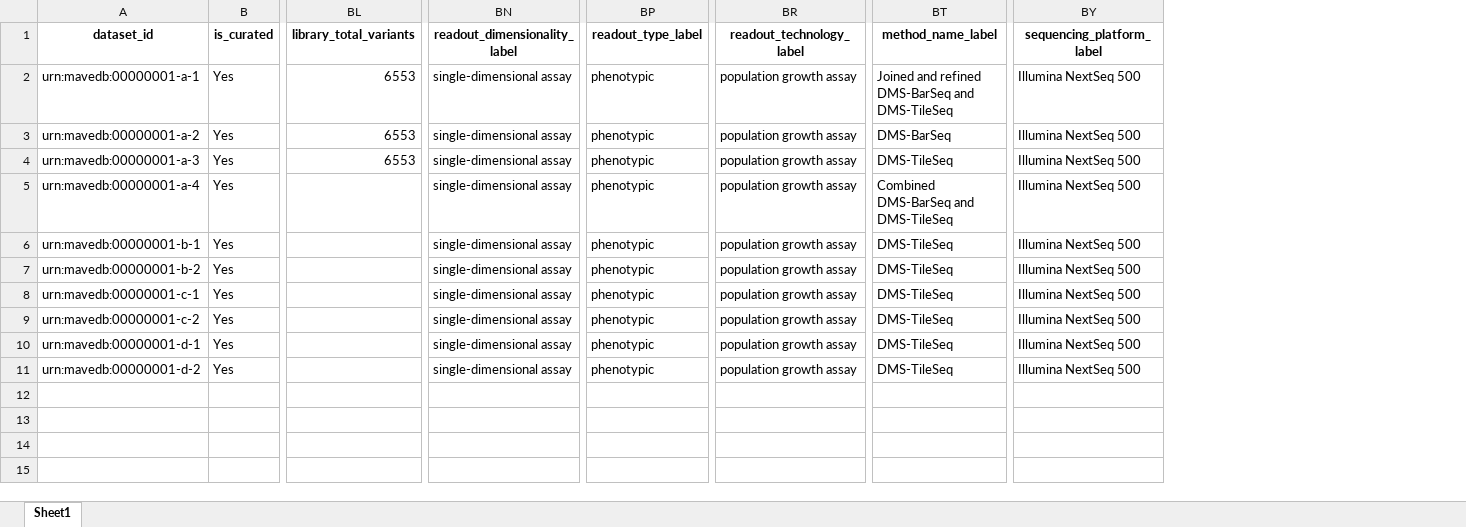
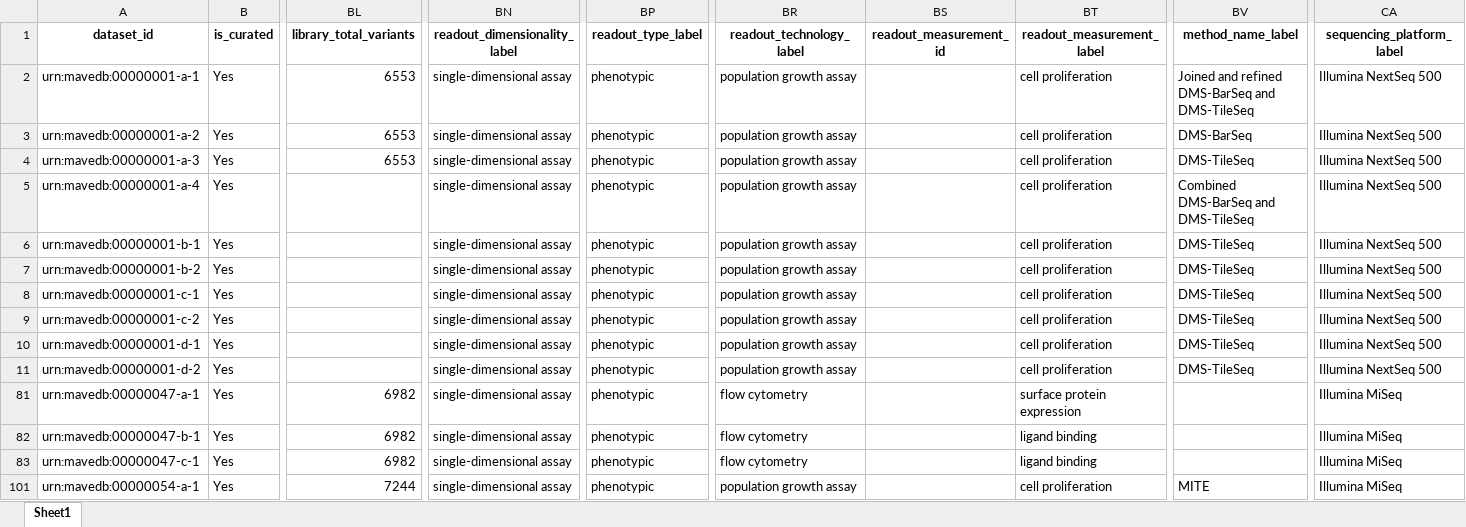
Before and after one commit to EMBL-EBI-ABC/PerturbationCatalogue, an Excel workbook: data_exploration/MaveDB/mavedb_studies.xlsx, sheet Sheet1, drawn as a sheet; only a part is shown, gaps mark what is left out; values as stored, in another font and other column widths than the file's, no borders; table styles not drawn; rows hold the shown columns only; the diff names each change by its address in the sheet, - before the commit and + after, or states it on an @@ line.

Commit message:
curated additional mavedb datasets

```diff
--- a/data_exploration/MaveDB/mavedb_studies.xlsx (sheet Sheet1)
+++ b/data_exploration/MaveDB/mavedb_studies.xlsx (sheet Sheet1)
+column BS (readout_measurement_id), empty
+column BT (readout_measurement_label), rows 2-11: all cell proliferation
+row 81: urn:mavedb:00000047-a-1 | Yes | 6982 | single-dimensional assay | phenotypic | flow cytometry |  | surface protein expression |  | Illumina MiSeq
+row 82: urn:mavedb:00000047-b-1 | Yes | 6982 | single-dimensional assay | phenotypic | flow cytometry |  | ligand binding |  | Illumina MiSeq
+row 83: urn:mavedb:00000047-c-1 | Yes | 6982 | single-dimensional assay | phenotypic | flow cytometry |  | ligand binding |  | Illumina MiSeq
+row 101: urn:mavedb:00000054-a-1 | Yes | 7244 | single-dimensional assay | phenotypic | population growth assay |  | cell proliferation | MITE | Illumina MiSeq
```
Also changed, not shown: hidden cells.
